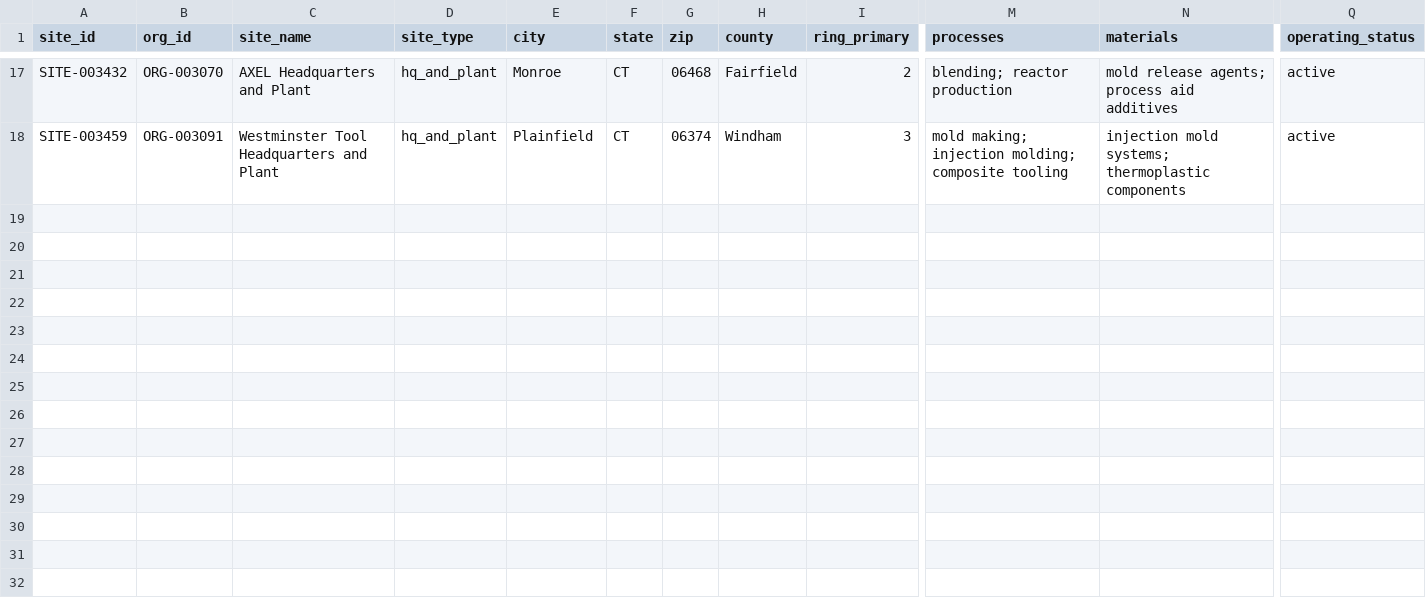
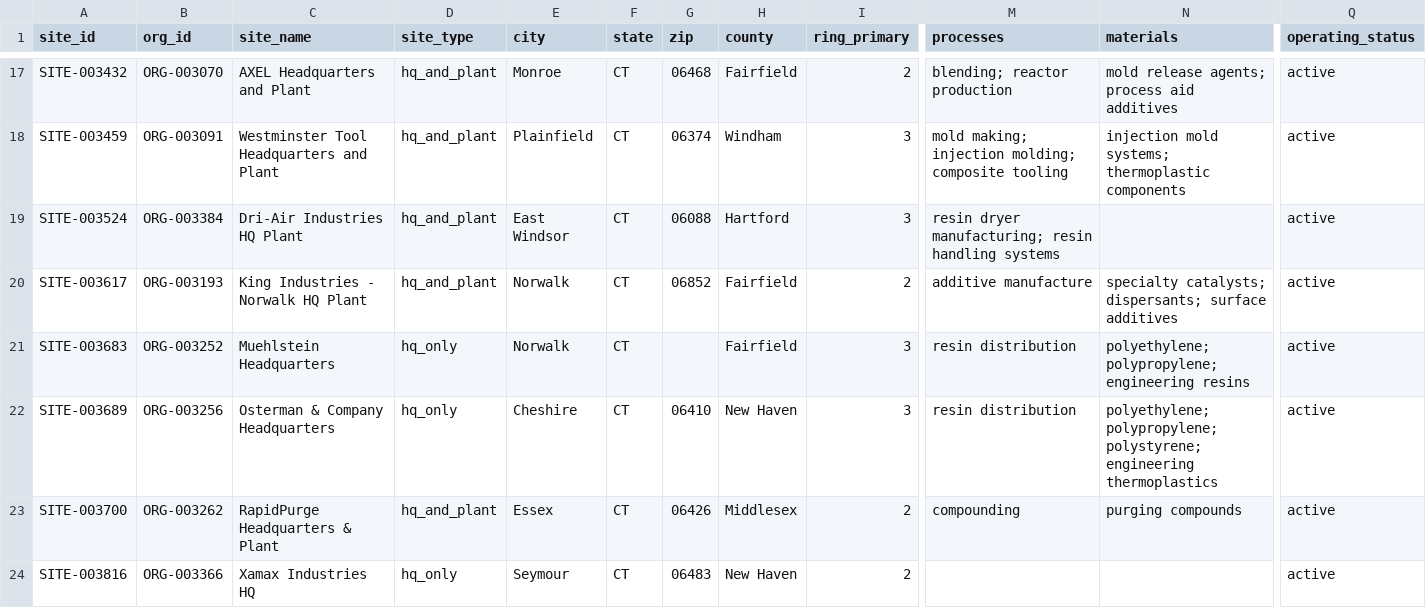
Before and after one commit to polymerindustrycluster/polymer-atlas, a CSV file: data/sites_CT.csv, drawn as a sheet; only a part is shown, gaps mark what is left out; rows hold the shown columns only; the diff covers the shown part only; the diff names each change by its address in the sheet, - before the commit and + after, or states it on an @@ line.

```diff
--- a/data/sites_CT.csv
+++ b/data/sites_CT.csv
+row 19: SITE-003524 | ORG-003384 | Dri-Air Industries HQ Plant | hq_and_plant | East Windsor | CT | 06088 | Hartford | 3 | resin dryer manufacturing; resin handling systems |  | active
+row 20: SITE-003617 | ORG-003193 | King Industries - Norwalk HQ Plant | hq_and_plant | Norwalk | CT | 06852 | Fairfield | 2 | additive manufacture | specialty catalysts; dispersants; surface additives | active
+row 21: SITE-003683 | ORG-003252 | Muehlstein Headquarters | hq_only | Norwalk | CT |  | Fairfield | 3 | resin distribution | polyethylene; polypropylene; engineering resins | active
+row 22: SITE-003689 | ORG-003256 | Osterman & Company Headquarters | hq_only | Cheshire | CT | 06410 | New Haven | 3 | resin distribution | polyethylene; polypropylene; polystyrene; engineering thermoplastics | active
+row 23: SITE-003700 | ORG-003262 | RapidPurge Headquarters & Plant | hq_and_plant | Essex | CT | 06426 | Middlesex | 2 | compounding | purging compounds | active
+row 24: SITE-003816 | ORG-003366 | Xamax Industries HQ | hq_only | Seymour | CT | 06483 | New Haven | 2 |  |  | active
```
Also changed, not shown: 5 added rows and 9 edited cells elsewhere in this file, data/sites_IA.csv, data/sites_ID.csv, 43 other files.
